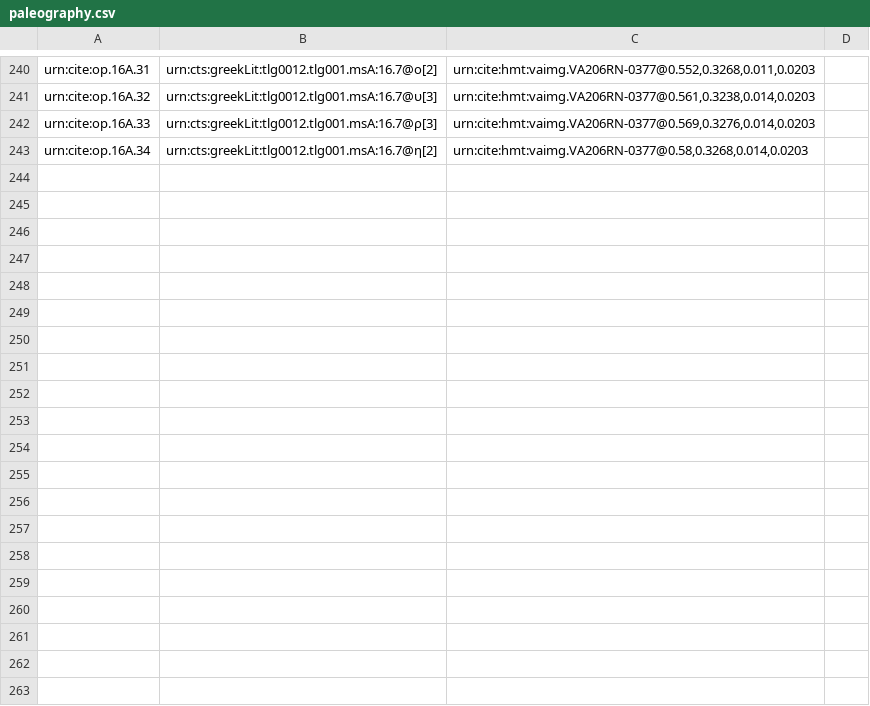
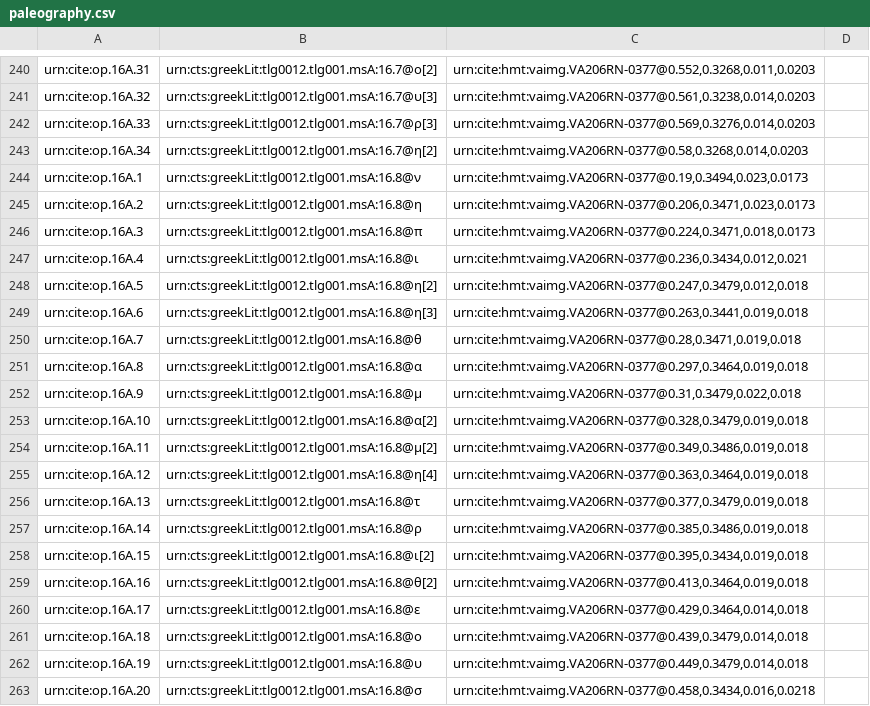
Before and after one commit to hmteditors/furman, a CSV file: TeamA/collections/paleography.csv, drawn as a sheet; only a part is shown, gaps mark what is left out; the diff covers the shown part only; the diff names each change by its address in the sheet, - before the commit and + after, or states it on an @@ line.

Commit message:
Update paleography.csv

```diff
--- a/TeamA/collections/paleography.csv
+++ b/TeamA/collections/paleography.csv
+row 244: urn:cite:op.16A.1 | urn:cts:greekLit:tlg0012.tlg001.msA:16.8@ν | urn:cite:hmt:vaimg.VA206RN-0377@0.19,0.3494,0.023,0.0173
+row 245: urn:cite:op.16A.2 | urn:cts:greekLit:tlg0012.tlg001.msA:16.8@η | urn:cite:hmt:vaimg.VA206RN-0377@0.206,0.3471,0.023,0.0173
+row 246: urn:cite:op.16A.3 | urn:cts:greekLit:tlg0012.tlg001.msA:16.8@π | urn:cite:hmt:vaimg.VA206RN-0377@0.224,0.3471,0.018,0.0173
+row 247: urn:cite:op.16A.4 | urn:cts:greekLit:tlg0012.tlg001.msA:16.8@ι | urn:cite:hmt:vaimg.VA206RN-0377@0.236,0.3434,0.012,0.021
+row 248: urn:cite:op.16A.5 | urn:cts:greekLit:tlg0012.tlg001.msA:16.8@η[2] | urn:cite:hmt:vaimg.VA206RN-0377@0.247,0.3479,0.012,0.018
+row 249: urn:cite:op.16A.6 | urn:cts:greekLit:tlg0012.tlg001.msA:16.8@η[3] | urn:cite:hmt:vaimg.VA206RN-0377@0.263,0.3441,0.019,0.018
+row 250: urn:cite:op.16A.7 | urn:cts:greekLit:tlg0012.tlg001.msA:16.8@θ | urn:cite:hmt:vaimg.VA206RN-0377@0.28,0.3471,0.019,0.018
+row 251: urn:cite:op.16A.8 | urn:cts:greekLit:tlg0012.tlg001.msA:16.8@α | urn:cite:hmt:vaimg.VA206RN-0377@0.297,0.3464,0.019,0.018
+row 252: urn:cite:op.16A.9 | urn:cts:greekLit:tlg0012.tlg001.msA:16.8@μ | urn:cite:hmt:vaimg.VA206RN-0377@0.31,0.3479,0.022,0.018
+row 253: urn:cite:op.16A.10 | urn:cts:greekLit:tlg0012.tlg001.msA:16.8@α[2] | urn:cite:hmt:vaimg.VA206RN-0377@0.328,0.3479,0.019,0.018
+row 254: urn:cite:op.16A.11 | urn:cts:greekLit:tlg0012.tlg001.msA:16.8@μ[2] | urn:cite:hmt:vaimg.VA206RN-0377@0.349,0.3486,0.019,0.018
+row 255: urn:cite:op.16A.12 | urn:cts:greekLit:tlg0012.tlg001.msA:16.8@η[4] | urn:cite:hmt:vaimg.VA206RN-0377@0.363,0.3464,0.019,0.018
+row 256: urn:cite:op.16A.13 | urn:cts:greekLit:tlg0012.tlg001.msA:16.8@τ | urn:cite:hmt:vaimg.VA206RN-0377@0.377,0.3479,0.019,0.018
+row 257: urn:cite:op.16A.14 | urn:cts:greekLit:tlg0012.tlg001.msA:16.8@ρ | urn:cite:hmt:vaimg.VA206RN-0377@0.385,0.3486,0.019,0.018
+row 258: urn:cite:op.16A.15 | urn:cts:greekLit:tlg0012.tlg001.msA:16.8@ι[2] | urn:cite:hmt:vaimg.VA206RN-0377@0.395,0.3434,0.019,0.018
+row 259: urn:cite:op.16A.16 | urn:cts:greekLit:tlg0012.tlg001.msA:16.8@θ[2] | urn:cite:hmt:vaimg.VA206RN-0377@0.413,0.3464,0.019,0.018
+row 260: urn:cite:op.16A.17 | urn:cts:greekLit:tlg0012.tlg001.msA:16.8@ε | urn:cite:hmt:vaimg.VA206RN-0377@0.429,0.3464,0.014,0.018
+row 261: urn:cite:op.16A.18 | urn:cts:greekLit:tlg0012.tlg001.msA:16.8@ο | urn:cite:hmt:vaimg.VA206RN-0377@0.439,0.3479,0.014,0.018
+row 262: urn:cite:op.16A.19 | urn:cts:greekLit:tlg0012.tlg001.msA:16.8@υ | urn:cite:hmt:vaimg.VA206RN-0377@0.449,0.3479,0.014,0.018
+row 263: urn:cite:op.16A.20 | urn:cts:greekLit:tlg0012.tlg001.msA:16.8@σ | urn:cite:hmt:vaimg.VA206RN-0377@0.458,0.3434,0.016,0.0218
```
Also changed, not shown: 15 added rows elsewhere in this file.
